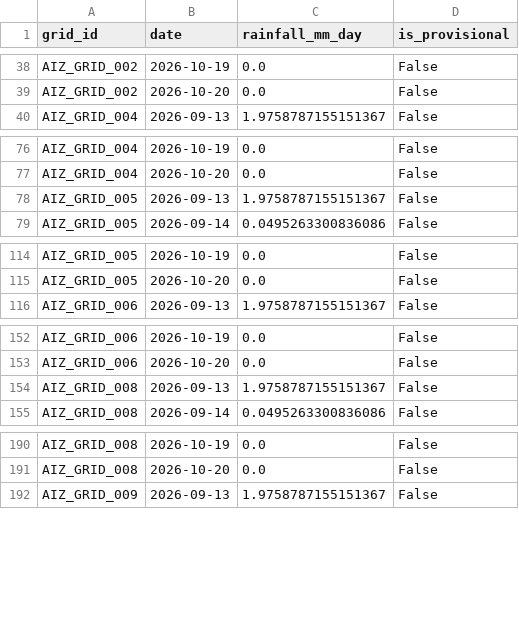
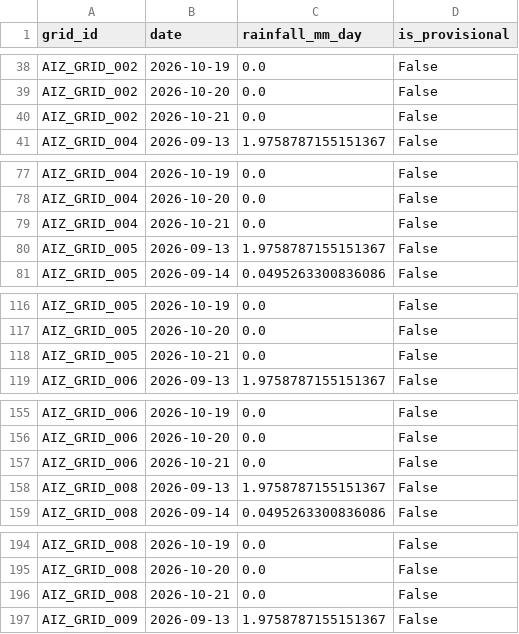
Before and after one commit to aadityachaudhary081-maker/sih, a CSV file: data/phase11_grid_rainfall_daily_log.csv, drawn as a sheet; only a part is shown, gaps mark what is left out; the diff covers the shown part only.

```diff
--- a/data/phase11_grid_rainfall_daily_log.csv
+++ b/data/phase11_grid_rainfall_daily_log.csv
@@ -39,2 +39,3 @@ AIZ_GRID_002,2026-10-19,0.0,False
 AIZ_GRID_002,2026-10-20,0.0,False
+AIZ_GRID_002,2026-10-21,0.0,False
 AIZ_GRID_004,2026-09-13,1.9758787155151367,False
@@ -77,2 +78,3 @@ AIZ_GRID_004,2026-10-19,0.0,False
 AIZ_GRID_004,2026-10-20,0.0,False
+AIZ_GRID_004,2026-10-21,0.0,False
 AIZ_GRID_005,2026-09-13,1.9758787155151367,False
@@ -115,2 +117,3 @@ AIZ_GRID_005,2026-10-19,0.0,False
 AIZ_GRID_005,2026-10-20,0.0,False
+AIZ_GRID_005,2026-10-21,0.0,False
 AIZ_GRID_006,2026-09-13,1.9758787155151367,False
@@ -153,2 +156,3 @@ AIZ_GRID_006,2026-10-19,0.0,False
 AIZ_GRID_006,2026-10-20,0.0,False
+AIZ_GRID_006,2026-10-21,0.0,False
 AIZ_GRID_008,2026-09-13,1.9758787155151367,False
@@ -191,2 +195,3 @@ AIZ_GRID_008,2026-10-19,0.0,False
 AIZ_GRID_008,2026-10-20,0.0,False
+AIZ_GRID_008,2026-10-21,0.0,False
 AIZ_GRID_009,2026-09-13,1.9758787155151367,False
```
Also changed, not shown: 30 added rows elsewhere in this file, data/latest_location_risk.csv, data/phase9_rainfall_input.csv, 3 other files.
